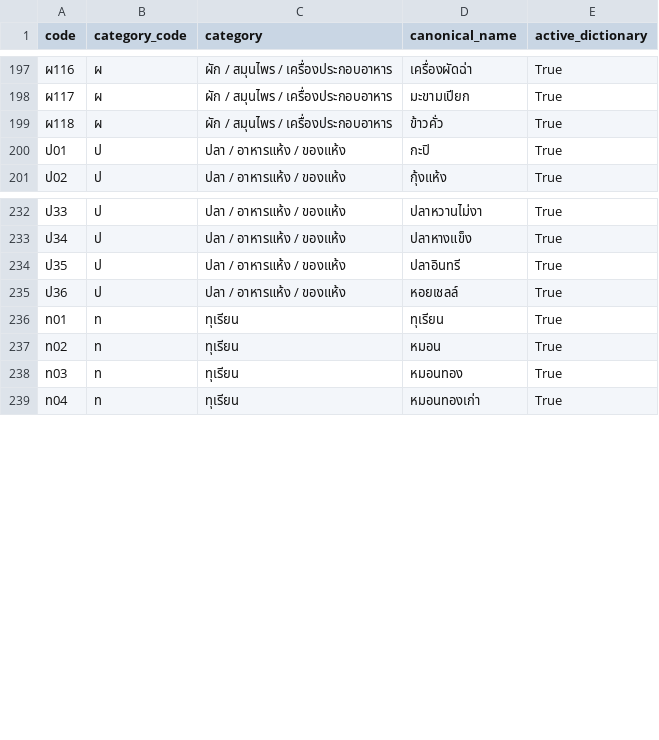
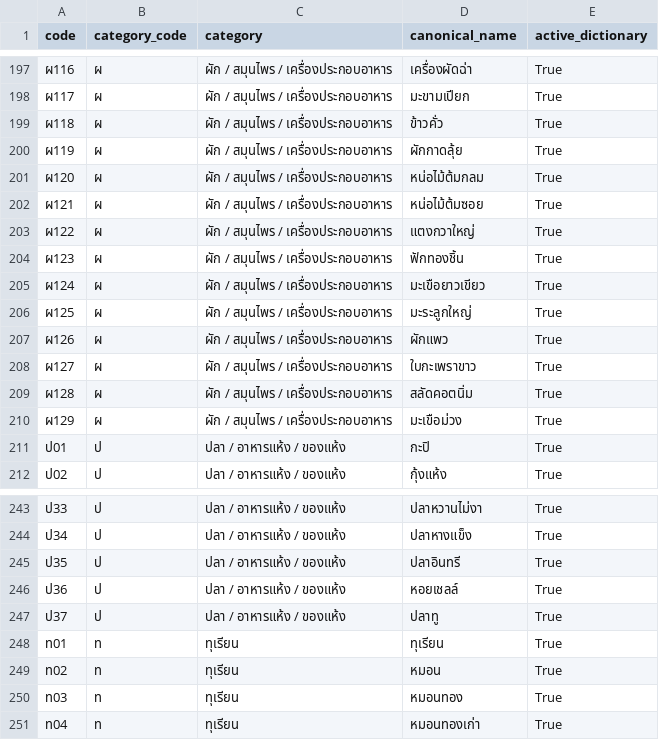
Before and after one commit to landmarketthai/Bot-summary, a CSV file: src/lib/produce/product-code/dictionary.csv, drawn as a sheet; only a part is shown, gaps mark what is left out.

Commit message:
feat(produce): expand safe autocorrect and product dictionary

```diff
--- a/src/lib/produce/product-code/dictionary.csv
+++ b/src/lib/produce/product-code/dictionary.csv
@@ -199,2 +199,13 @@
 ผ118,ผ,ผัก / สมุนไพร / เครื่องประกอบอาหาร,ข้าวคั่ว,True
+ผ119,ผ,ผัก / สมุนไพร / เครื่องประกอบอาหาร,ผักกาดลุ้ย,True
+ผ120,ผ,ผัก / สมุนไพร / เครื่องประกอบอาหาร,หน่อไม้ต้มกลม,True
+ผ121,ผ,ผัก / สมุนไพร / เครื่องประกอบอาหาร,หน่อไม้ต้มซอย,True
+ผ122,ผ,ผัก / สมุนไพร / เครื่องประกอบอาหาร,แตงกวาใหญ่,True
+ผ123,ผ,ผัก / สมุนไพร / เครื่องประกอบอาหาร,ฟักทองชิ้น,True
+ผ124,ผ,ผัก / สมุนไพร / เครื่องประกอบอาหาร,มะเขือยาวเขียว,True
+ผ125,ผ,ผัก / สมุนไพร / เครื่องประกอบอาหาร,มะระลูกใหญ่,True
+ผ126,ผ,ผัก / สมุนไพร / เครื่องประกอบอาหาร,ผักแพว,True
+ผ127,ผ,ผัก / สมุนไพร / เครื่องประกอบอาหาร,ใบกะเพราขาว,True
+ผ128,ผ,ผัก / สมุนไพร / เครื่องประกอบอาหาร,สลัดคอตนิ่ม,True
+ผ129,ผ,ผัก / สมุนไพร / เครื่องประกอบอาหาร,มะเขือม่วง,True
 ป01,ป,ปลา / อาหารแห้ง / ของแห้ง,กะปิ,True
@@ -235,2 +246,3 @@
 ป36,ป,ปลา / อาหารแห้ง / ของแห้ง,หอยเชลล์,True
+ป37,ป,ปลา / อาหารแห้ง / ของแห้ง,ปลาทู,True
 ท01,ท,ทุเรียน,ทุเรียน,True
```
Also changed, not shown: 7 other files.
